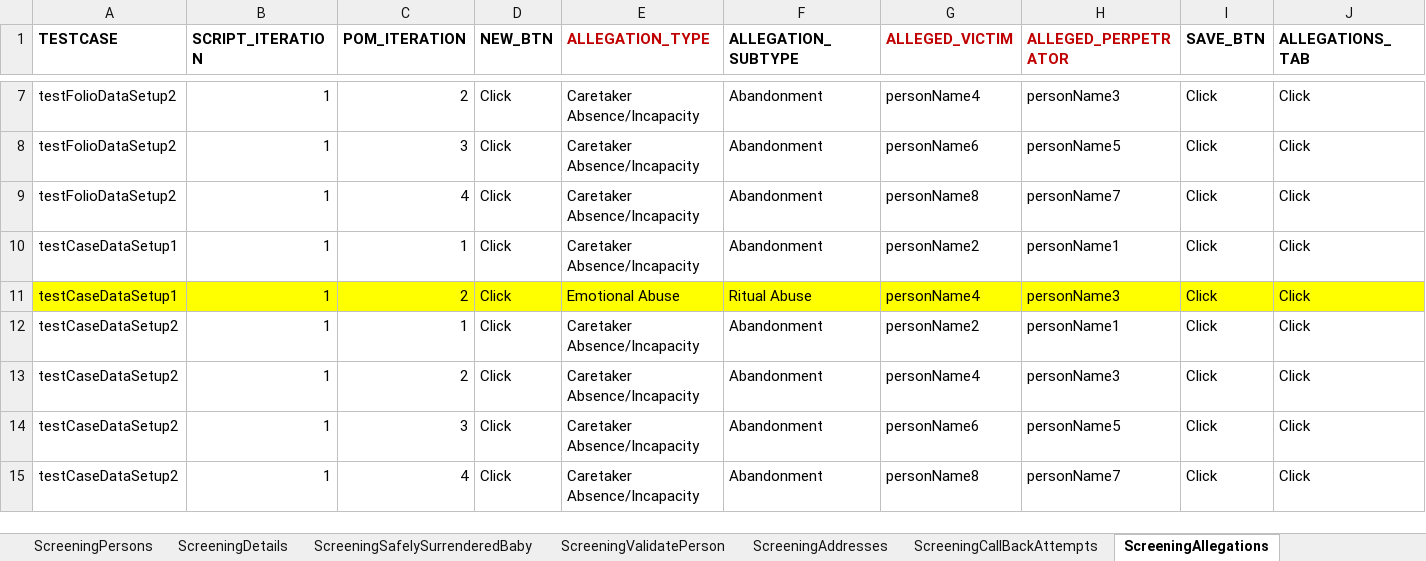
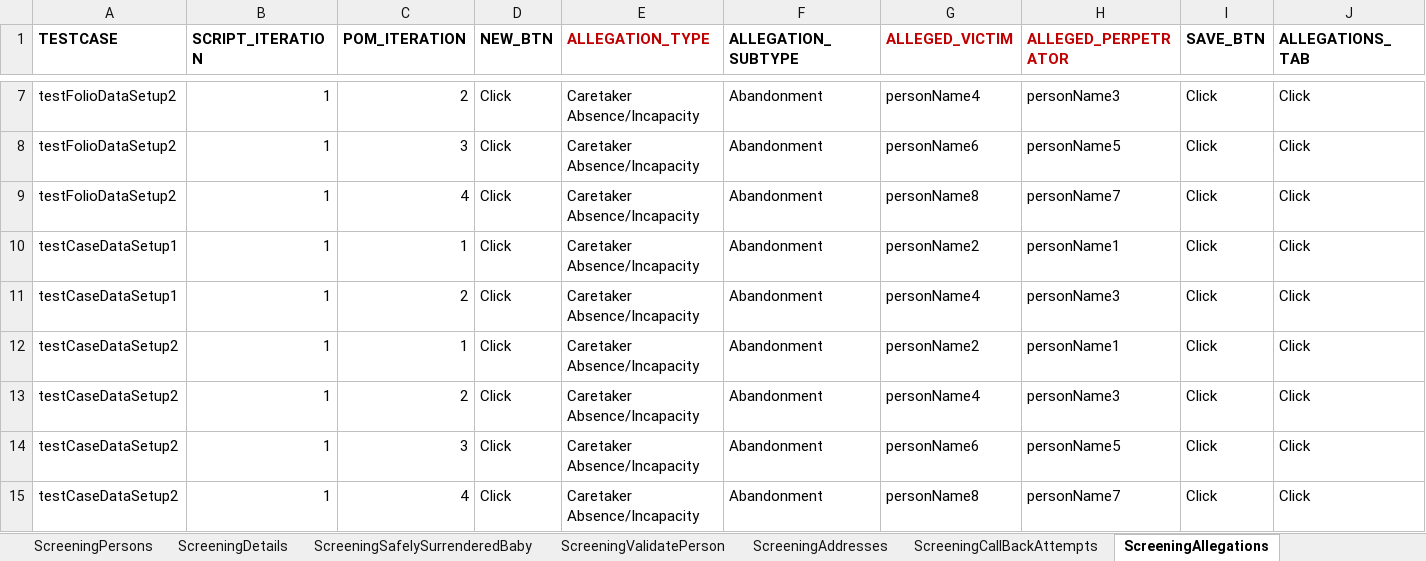
Before and after one commit to Yaswanthkumar-Naidu/TestDataExcel, an Excel workbook: Screening.xlsx, sheet ScreeningAllegations, drawn as a sheet; only a part is shown, gaps mark what is left out; values as stored, in another font and other column widths than the file's, no borders; the diff covers the shown part only; the diff names each change by its address in the sheet, - before the commit and + after, or states it on an @@ line.

```diff
--- a/Screening.xlsx (sheet ScreeningAllegations)
+++ b/Screening.xlsx (sheet ScreeningAllegations)
-A11:J11 fill: #FFFF00
+A11:J11 fill: none
-E11 (ALLEGATION_TYPE): Emotional Abuse
+E11 (ALLEGATION_TYPE): Caretaker Absence/Incapacity
-F11 (ALLEGATION_SUBTYPE): Ritual Abuse
+F11 (ALLEGATION_SUBTYPE): Abandonment
```
Also changed, not shown: cell formats elsewhere in this sheet, Folio.xlsx.
